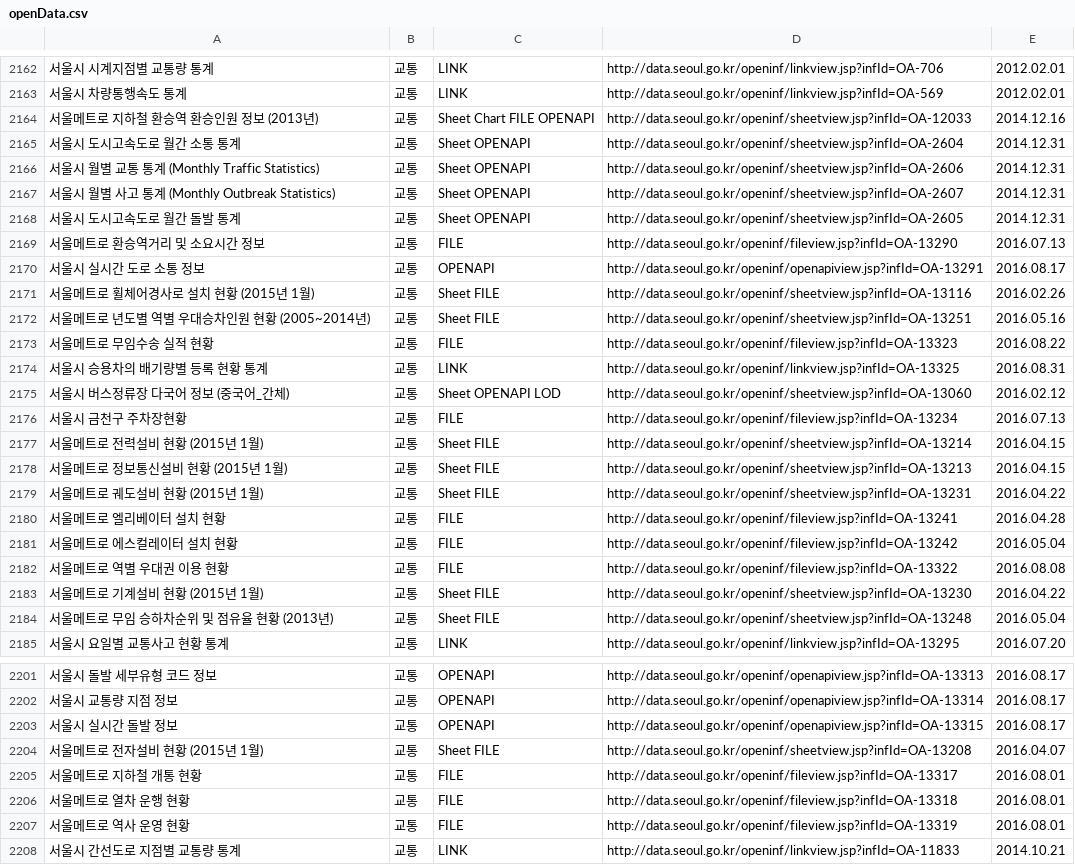
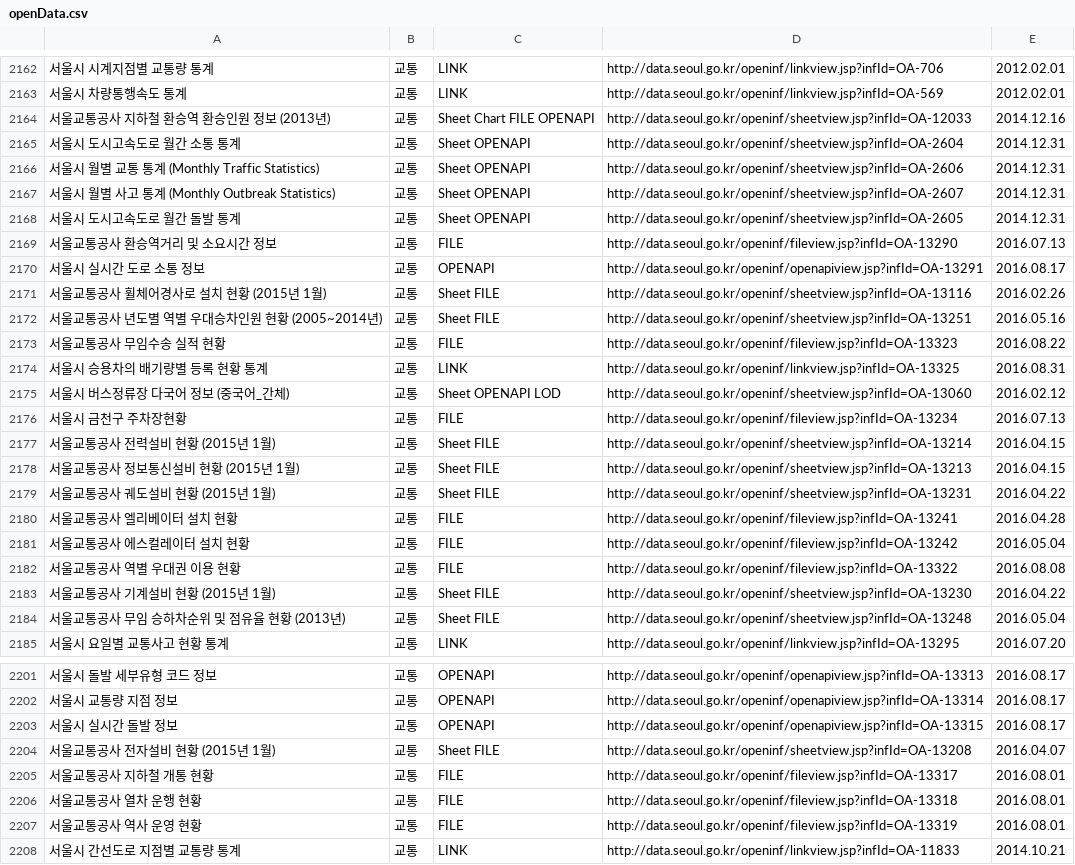
Before and after one commit to seoulopendata/stat_opendata, a CSV file: openData.csv, drawn as a sheet; only a part is shown, gaps mark what is left out; the diff covers the shown part only.

Commit message:
Fri Jun 02 01:00:34 KST 2017 기준 데이터

```diff
--- a/openData.csv
+++ b/openData.csv
@@ -2163,3 +2163,3 @@
 "서울시 차량통행속도 통계","교통","LINK ","http://data.seoul.go.kr/openinf/linkview.jsp?infId=OA-569","2012.02.01"
-"서울메트로 지하철 환승역 환승인원 정보 (2013년)","교통","Sheet Chart FILE OPENAPI ","http://data.seoul.go.kr/openinf/sheetview.jsp?infId=OA-12033","2014.12.16"
+"서울교통공사 지하철 환승역 환승인원 정보 (2013년)","교통","Sheet Chart FILE OPENAPI ","http://data.seoul.go.kr/openinf/sheetview.jsp?infId=OA-12033","2014.12.16"
 "서울시 도시고속도로 월간 소통 통계","교통","Sheet OPENAPI ","http://data.seoul.go.kr/openinf/sheetview.jsp?infId=OA-2604","2014.12.31"
@@ -2168,7 +2168,7 @@
 "서울시 도시고속도로 월간 돌발 통계","교통","Sheet OPENAPI ","http://data.seoul.go.kr/openinf/sheetview.jsp?infId=OA-2605","2014.12.31"
-"서울메트로 환승역거리 및 소요시간 정보","교통","FILE ","http://data.seoul.go.kr/openinf/fileview.jsp?infId=OA-13290","2016.07.13"
+"서울교통공사 환승역거리 및 소요시간 정보","교통","FILE ","http://data.seoul.go.kr/openinf/fileview.jsp?infId=OA-13290","2016.07.13"
 "서울시 실시간 도로 소통 정보","교통","OPENAPI ","http://data.seoul.go.kr/openinf/openapiview.jsp?infId=OA-13291","2016.08.17"
-"서울메트로 휠체어경사로 설치 현황 (2015년 1월)","교통","Sheet FILE ","http://data.seoul.go.kr/openinf/sheetview.jsp?infId=OA-13116","2016.02.26"
-"서울메트로 년도별 역별 우대승차인원 현황 (2005~2014년)","교통","Sheet FILE ","http://data.seoul.go.kr/openinf/sheetview.jsp?infId=OA-13251","2016.05.16"
-"서울메트로 무임수송 실적 현황","교통","FILE ","http://data.seoul.go.kr/openinf/fileview.jsp?infId=OA-13323","2016.08.22"
+"서울교통공사 휠체어경사로 설치 현황 (2015년 1월)","교통","Sheet FILE ","http://data.seoul.go.kr/openinf/sheetview.jsp?infId=OA-13116","2016.02.26"
+"서울교통공사 년도별 역별 우대승차인원 현황 (2005~2014년)","교통","Sheet FILE ","http://data.seoul.go.kr/openinf/sheetview.jsp?infId=OA-13251","2016.05.16"
+"서울교통공사 무임수송 실적 현황","교통","FILE ","http://data.seoul.go.kr/openinf/fileview.jsp?infId=OA-13323","2016.08.22"
 "서울시 승용차의 배기량별 등록 현황 통계","교통","LINK ","http://data.seoul.go.kr/openinf/linkview.jsp?infId=OA-13325","2016.08.31"
@@ -2176,10 +2176,10 @@
 "서울시 금천구 주차장현황","교통","FILE ","http://data.seoul.go.kr/openinf/fileview.jsp?infId=OA-13234","2016.07.13"
-"서울메트로 전력설비 현황 (2015년 1월)","교통","Sheet FILE ","http://data.seoul.go.kr/openinf/sheetview.jsp?infId=OA-13214","2016.04.15"
-"서울메트로 정보통신설비 현황 (2015년 1월)","교통","Sheet FILE ","http://data.seoul.go.kr/openinf/sheetview.jsp?infId=OA-13213","2016.04.15"
-"서울메트로 궤도설비 현황 (2015년 1월)","교통","Sheet FILE ","http://data.seoul.go.kr/openinf/sheetview.jsp?infId=OA-13231","2016.04.22"
-"서울메트로 엘리베이터 설치 현황","교통","FILE ","http://data.seoul.go.kr/openinf/fileview.jsp?infId=OA-13241","2016.04.28"
-"서울메트로 에스컬레이터 설치 현황","교통","FILE ","http://data.seoul.go.kr/openinf/fileview.jsp?infId=OA-13242","2016.05.04"
-"서울메트로 역별 우대권 이용 현황","교통","FILE ","http://data.seoul.go.kr/openinf/fileview.jsp?infId=OA-13322","2016.08.08"
-"서울메트로 기계설비 현황 (2015년 1월)","교통","Sheet FILE ","http://data.seoul.go.kr/openinf/sheetview.jsp?infId=OA-13230","2016.04.22"
-"서울메트로 무임 승하차순위 및 점유율 현황 (2013년)","교통","Sheet FILE ","http://data.seoul.go.kr/openinf/sheetview.jsp?infId=OA-13248","2016.05.04"
+"서울교통공사 전력설비 현황 (2015년 1월)","교통","Sheet FILE ","http://data.seoul.go.kr/openinf/sheetview.jsp?infId=OA-13214","2016.04.15"
+"서울교통공사 정보통신설비 현황 (2015년 1월)","교통","Sheet FILE ","http://data.seoul.go.kr/openinf/sheetview.jsp?infId=OA-13213","2016.04.15"
+"서울교통공사 궤도설비 현황 (2015년 1월)","교통","Sheet FILE ","http://data.seoul.go.kr/openinf/sheetview.jsp?infId=OA-13231","2016.04.22"
+"서울교통공사 엘리베이터 설치 현황","교통","FILE ","http://data.seoul.go.kr/openinf/fileview.jsp?infId=OA-13241","2016.04.28"
+"서울교통공사 에스컬레이터 설치 현황","교통","FILE ","http://data.seoul.go.kr/openinf/fileview.jsp?infId=OA-13242","2016.05.04"
+"서울교통공사 역별 우대권 이용 현황","교통","FILE ","http://data.seoul.go.kr/openinf/fileview.jsp?infId=OA-13322","2016.08.08"
+"서울교통공사 기계설비 현황 (2015년 1월)","교통","Sheet FILE ","http://data.seoul.go.kr/openinf/sheetview.jsp?infId=OA-13230","2016.04.22"
+"서울교통공사 무임 승하차순위 및 점유율 현황 (2013년)","교통","Sheet FILE ","http://data.seoul.go.kr/openinf/sheetview.jsp?infId=OA-13248","2016.05.04"
 "서울시 요일별 교통사고 현황 통계","교통","LINK ","http://data.seoul.go.kr/openinf/linkview.jsp?infId=OA-13295","2016.07.20"
@@ -2203,6 +2203,6 @@
 "서울시 실시간 돌발 정보","교통","OPENAPI ","http://data.seoul.go.kr/openinf/openapiview.jsp?infId=OA-13315","2016.08.17"
-"서울메트로 전자설비 현황 (2015년 1월)","교통","Sheet FILE ","http://data.seoul.go.kr/openinf/sheetview.jsp?infId=OA-13208","2016.04.07"
-"서울메트로 지하철 개통 현황","교통","FILE ","http://data.seoul.go.kr/openinf/fileview.jsp?infId=OA-13317","2016.08.01"
-"서울메트로 열차 운행 현황","교통","FILE ","http://data.seoul.go.kr/openinf/fileview.jsp?infId=OA-13318","2016.08.01"
-"서울메트로 역사 운영 현황","교통","FILE ","http://data.seoul.go.kr/openinf/fileview.jsp?infId=OA-13319","2016.08.01"
+"서울교통공사 전자설비 현황 (2015년 1월)","교통","Sheet FILE ","http://data.seoul.go.kr/openinf/sheetview.jsp?infId=OA-13208","2016.04.07"
+"서울교통공사 지하철 개통 현황","교통","FILE ","http://data.seoul.go.kr/openinf/fileview.jsp?infId=OA-13317","2016.08.01"
+"서울교통공사 열차 운행 현황","교통","FILE ","http://data.seoul.go.kr/openinf/fileview.jsp?infId=OA-13318","2016.08.01"
+"서울교통공사 역사 운영 현황","교통","FILE ","http://data.seoul.go.kr/openinf/fileview.jsp?infId=OA-13319","2016.08.01"
 "서울시 간선도로 지점별 교통량 통계","교통","LINK ","http://data.seoul.go.kr/openinf/linkview.jsp?infId=OA-11833","2014.10.21"
```
Also changed, not shown: 38 edited cells elsewhere in this file.
